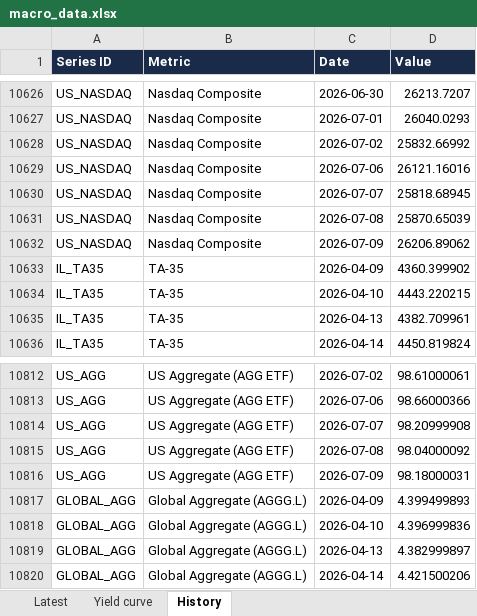
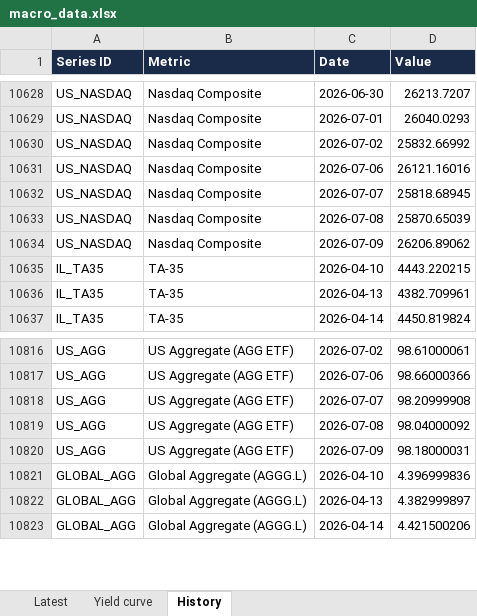
Before and after one commit to mortyamar-creator/macro-desk-data, an Excel workbook: macro_data.xlsx, sheet History, drawn as a sheet; only a part is shown, gaps mark what is left out; values as stored, in another font and other column widths than the file's, no borders; removed rows and columns are numbered as before the commit, all else as after; the diff covers the shown part only; the diff names each change by its address in the sheet, - before the commit and + after, or states it on an @@ line.

```diff
--- a/macro_data.xlsx (sheet History)
+++ b/macro_data.xlsx (sheet History)
-row 10633: IL_TA35 | TA-35 | 2026-04-09 | 4360.399902
-row 10817: GLOBAL_AGG | Global Aggregate (AGGG.L) | 2026-04-09 | 4.399499893
```
Also changed, not shown: 8 added rows and 1 removed row elsewhere in this sheet, sheet Latest, 7 other files.
